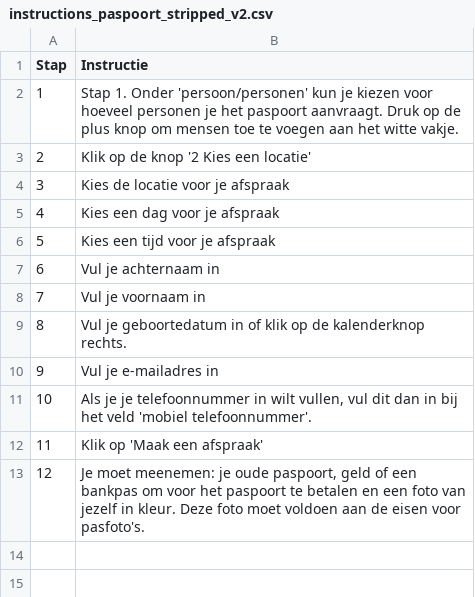
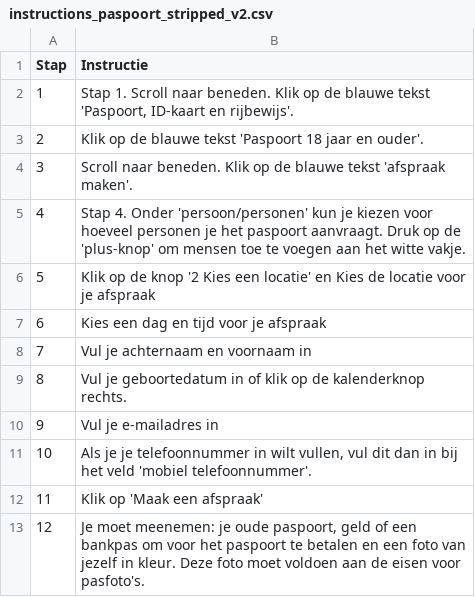
Before and after one commit to fkunneman/IVA_DI, a CSV file: data/opslag_inclusieve_spraakassistent_project/instructions_paspoort_stripped_v2.csv, drawn as a sheet.

```diff
--- a/data/opslag_inclusieve_spraakassistent_project/instructions_paspoort_stripped_v2.csv
+++ b/data/opslag_inclusieve_spraakassistent_project/instructions_paspoort_stripped_v2.csv
@@ -1,9 +1,9 @@
 Stap;Instructie
-1;Stap 1. Onder 'persoon/personen' kun je kiezen voor hoeveel personen je het paspoort aanvraagt. Druk op de plus knop om mensen toe te voegen aan het witte vakje.
-2;Klik op de knop '2 Kies een locatie'
-3;Kies de locatie voor je afspraak
-4;Kies een dag voor je afspraak
-5;Kies een tijd voor je afspraak
-6;Vul je achternaam in
-7;Vul je voornaam in
+1;Stap 1. Scroll naar beneden. Klik op de blauwe tekst 'Paspoort, ID-kaart en rijbewijs'.
+2;Klik op de blauwe tekst 'Paspoort 18 jaar en ouder'.
+3;Scroll naar beneden. Klik op de blauwe tekst 'afspraak maken'.
+4;Stap 4. Onder 'persoon/personen' kun je kiezen voor hoeveel personen je het paspoort aanvraagt. Druk op de 'plus-knop' om mensen toe te voegen aan het witte vakje.
+5;Klik op de knop '2 Kies een locatie' en Kies de locatie voor je afspraak
+6;Kies een dag en tijd voor je afspraak
+7;Vul je achternaam en voornaam in
 8;Vul je geboortedatum in of klik op de kalenderknop rechts.
```
Also changed, not shown: data/opslag_inclusieve_spraakassistent_project/Vraag_antwoord_ov_v5.csv, data/opslag_inclusieve_spraakassistent_project/Vraag_antwoord_paspoort.csv, 4 other files.
